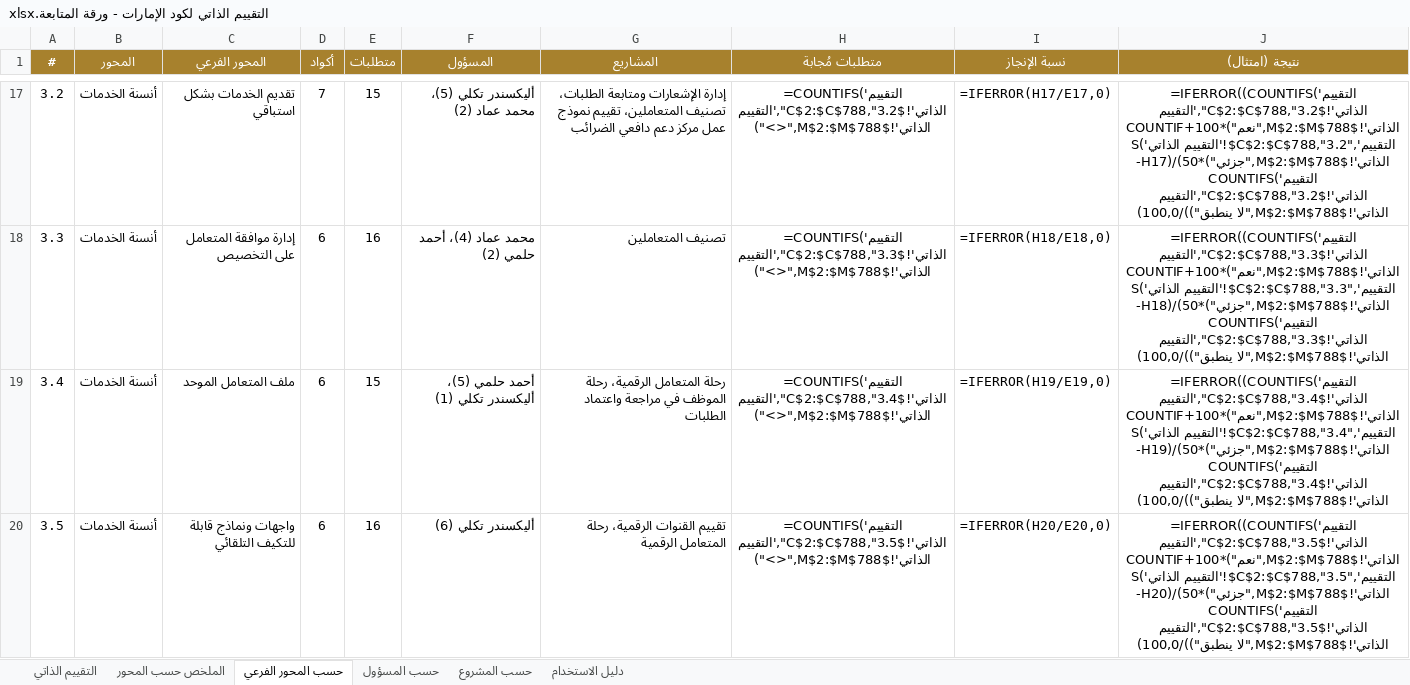
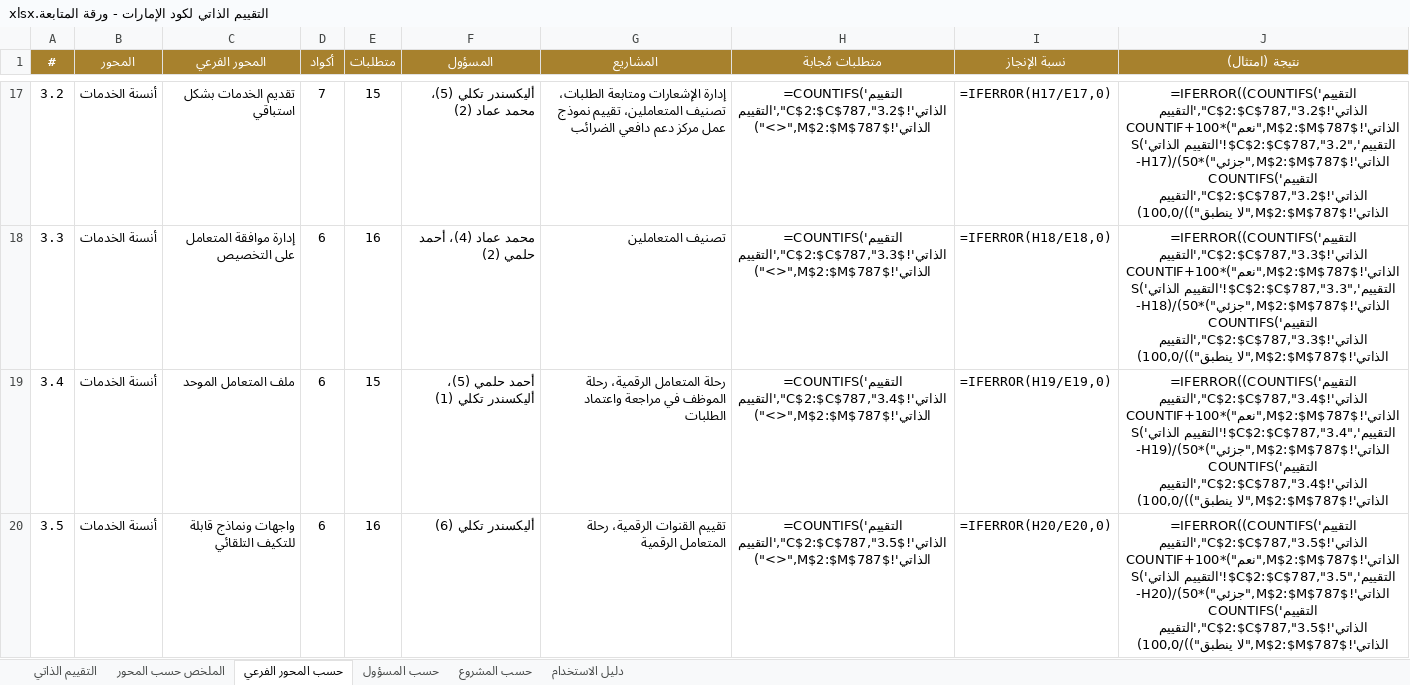
Before and after one commit to hellmation/Floor-images, an Excel workbook: uae-code-tool/release/التقييم الذاتي لكود الإمارات - ورقة المتابعة.xlsx, sheet حسب المحور الفرعي, drawn as a sheet; only a part is shown, gaps mark what is left out; values as stored, in another font and other column widths than the file's, no borders; formulas without a stored value are shown as written; the diff covers the shown part only; the diff names each change by its address in the sheet, - before the commit and + after, or states it on an @@ line.

```diff
--- a/uae-code-tool/release/التقييم الذاتي لكود الإمارات - ورقة المتابعة.xlsx (sheet حسب المحور الفرعي)
+++ b/uae-code-tool/release/التقييم الذاتي لكود الإمارات - ورقة المتابعة.xlsx (sheet حسب المحور الفرعي)
-H17 (متطلبات مُجابة): =COUNTIFS('التقييم الذاتي'!$C$2:$C$788,"3.2",'التقييم الذاتي'!$M$2:$M$788,"<>")
+H17 (متطلبات مُجابة): =COUNTIFS('التقييم الذاتي'!$C$2:$C$787,"3.2",'التقييم الذاتي'!$M$2:$M$787,"<>")
-J17 (نتيجة (امتثال)): =IFERROR((COUNTIFS('التقييم الذاتي'!$C$2:$C$788,"3.2",'التقييم الذاتي'!$M$2:$M$788,"نعم")*100+COUNTIFS('التقييم الذاتي'!$C$2:$C$788,"3.2",'التقييم الذاتي'!$M$2:$M$788,"جزئي")*50)/(H17-COUNTIFS('التقييم الذاتي'!$C$2:$C$788,"3.2",'التقييم الذاتي'!$M$2:$M$788,"لا ينطبق"))/100,0)
+J17 (نتيجة (امتثال)): =IFERROR((COUNTIFS('التقييم الذاتي'!$C$2:$C$787,"3.2",'التقييم الذاتي'!$M$2:$M$787,"نعم")*100+COUNTIFS('التقييم الذاتي'!$C$2:$C$787,"3.2",'التقييم الذاتي'!$M$2:$M$787,"جزئي")*50)/(H17-COUNTIFS('التقييم الذاتي'!$C$2:$C$787,"3.2",'التقييم الذاتي'!$M$2:$M$787,"لا ينطبق"))/100,0)
-H18 (متطلبات مُجابة): =COUNTIFS('التقييم الذاتي'!$C$2:$C$788,"3.3",'التقييم الذاتي'!$M$2:$M$788,"<>")
+H18 (متطلبات مُجابة): =COUNTIFS('التقييم الذاتي'!$C$2:$C$787,"3.3",'التقييم الذاتي'!$M$2:$M$787,"<>")
-J18 (نتيجة (امتثال)): =IFERROR((COUNTIFS('التقييم الذاتي'!$C$2:$C$788,"3.3",'التقييم الذاتي'!$M$2:$M$788,"نعم")*100+COUNTIFS('التقييم الذاتي'!$C$2:$C$788,"3.3",'التقييم الذاتي'!$M$2:$M$788,"جزئي")*50)/(H18-COUNTIFS('التقييم الذاتي'!$C$2:$C$788,"3.3",'التقييم الذاتي'!$M$2:$M$788,"لا ينطبق"))/100,0)
+J18 (نتيجة (امتثال)): =IFERROR((COUNTIFS('التقييم الذاتي'!$C$2:$C$787,"3.3",'التقييم الذاتي'!$M$2:$M$787,"نعم")*100+COUNTIFS('التقييم الذاتي'!$C$2:$C$787,"3.3",'التقييم الذاتي'!$M$2:$M$787,"جزئي")*50)/(H18-COUNTIFS('التقييم الذاتي'!$C$2:$C$787,"3.3",'التقييم الذاتي'!$M$2:$M$787,"لا ينطبق"))/100,0)
-H19 (متطلبات مُجابة): =COUNTIFS('التقييم الذاتي'!$C$2:$C$788,"3.4",'التقييم الذاتي'!$M$2:$M$788,"<>")
+H19 (متطلبات مُجابة): =COUNTIFS('التقييم الذاتي'!$C$2:$C$787,"3.4",'التقييم الذاتي'!$M$2:$M$787,"<>")
-J19 (نتيجة (امتثال)): =IFERROR((COUNTIFS('التقييم الذاتي'!$C$2:$C$788,"3.4",'التقييم الذاتي'!$M$2:$M$788,"نعم")*100+COUNTIFS('التقييم الذاتي'!$C$2:$C$788,"3.4",'التقييم الذاتي'!$M$2:$M$788,"جزئي")*50)/(H19-COUNTIFS('التقييم الذاتي'!$C$2:$C$788,"3.4",'التقييم الذاتي'!$M$2:$M$788,"لا ينطبق"))/100,0)
+J19 (نتيجة (امتثال)): =IFERROR((COUNTIFS('التقييم الذاتي'!$C$2:$C$787,"3.4",'التقييم الذاتي'!$M$2:$M$787,"نعم")*100+COUNTIFS('التقييم الذاتي'!$C$2:$C$787,"3.4",'التقييم الذاتي'!$M$2:$M$787,"جزئي")*50)/(H19-COUNTIFS('التقييم الذاتي'!$C$2:$C$787,"3.4",'التقييم الذاتي'!$M$2:$M$787,"لا ينطبق"))/100,0)
-H20 (متطلبات مُجابة): =COUNTIFS('التقييم الذاتي'!$C$2:$C$788,"3.5",'التقييم الذاتي'!$M$2:$M$788,"<>")
+H20 (متطلبات مُجابة): =COUNTIFS('التقييم الذاتي'!$C$2:$C$787,"3.5",'التقييم الذاتي'!$M$2:$M$787,"<>")
-J20 (نتيجة (امتثال)): =IFERROR((COUNTIFS('التقييم الذاتي'!$C$2:$C$788,"3.5",'التقييم الذاتي'!$M$2:$M$788,"نعم")*100+COUNTIFS('التقييم الذاتي'!$C$2:$C$788,"3.5",'التقييم الذاتي'!$M$2:$M$788,"جزئي")*50)/(H20-COUNTIFS('التقييم الذاتي'!$C$2:$C$788,"3.5",'التقييم الذاتي'!$M$2:$M$788,"لا ينطبق"))/100,0)
+J20 (نتيجة (امتثال)): =IFERROR((COUNTIFS('التقييم الذاتي'!$C$2:$C$787,"3.5",'التقييم الذاتي'!$M$2:$M$787,"نعم")*100+COUNTIFS('التقييم الذاتي'!$C$2:$C$787,"3.5",'التقييم الذاتي'!$M$2:$M$787,"جزئي")*50)/(H20-COUNTIFS('التقييم الذاتي'!$C$2:$C$787,"3.5",'التقييم الذاتي'!$M$2:$M$787,"لا ينطبق"))/100,0)
```
Also changed, not shown: 118 edited cells elsewhere in this sheet, sheet التقييم الذاتي, sheet حسب المشروع, sheet الملخص حسب المحور, sheet حسب المسؤول, 29 other files.
